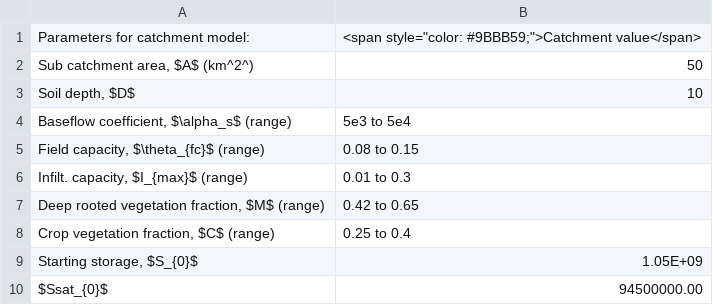
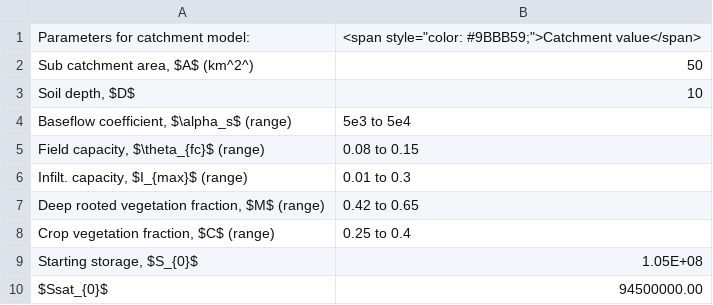
Before and after one commit to AquaticEcoDynamics/modelling-manual, a CSV file: tables/module5b/table1.csv, drawn as a sheet.

```diff
--- a/tables/module5b/table1.csv
+++ b/tables/module5b/table1.csv
@@ -8,3 +8,3 @@ Parameters for catchment model: ,"<span style=""color: #9BBB59;"">Catchment valu
 "Crop vegetation fraction, $C$ (range)",0.25 to 0.4
-"Starting storage, $S_{0}$",1.05E+09
+"Starting storage, $S_{0}$",1.05E+08
 $Ssat_{0}$,94500000.00
```
Also changed, not shown: 4 other files.
